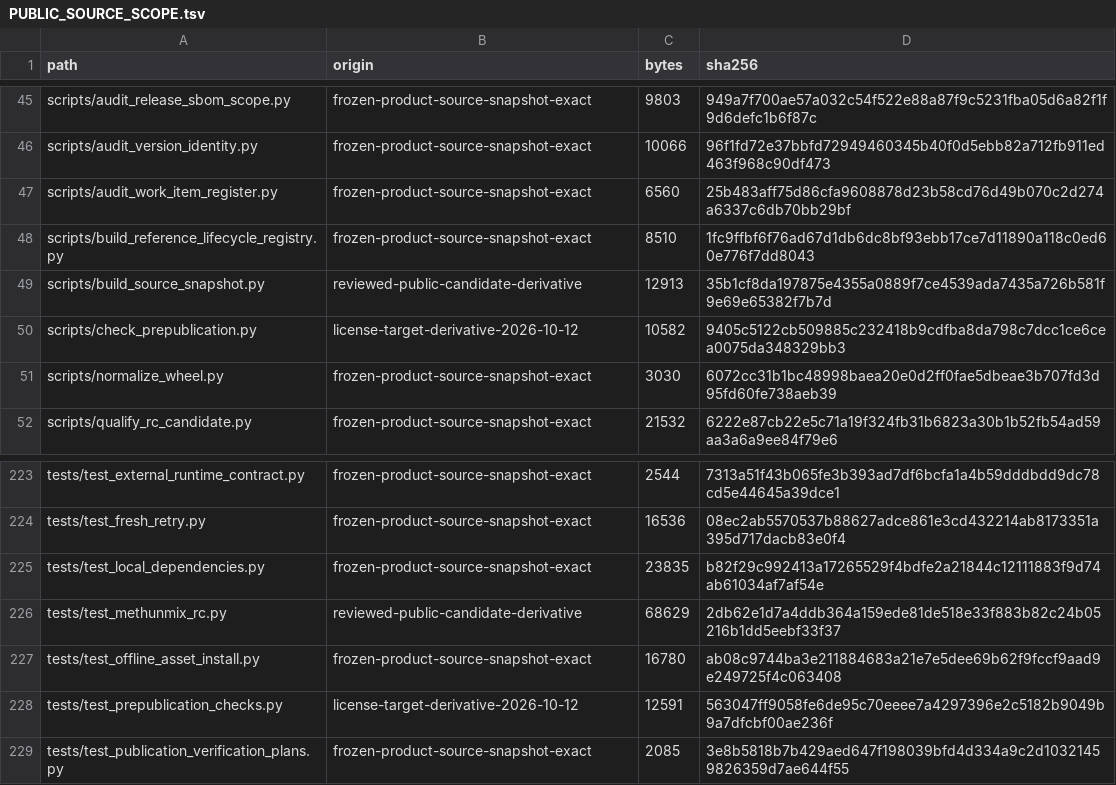
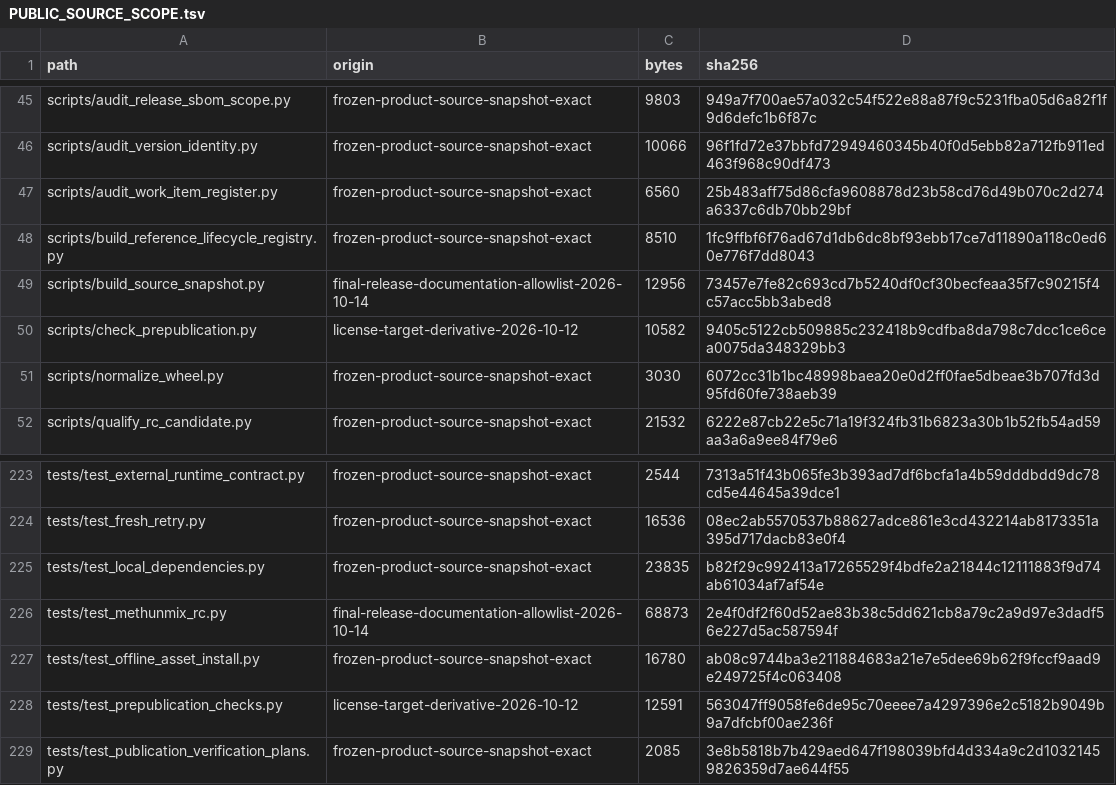
Before and after one commit to Zhangmochen-zmc/MethUnmix, a TSV file: PUBLIC_SOURCE_SCOPE.tsv, drawn as a sheet; only a part is shown, gaps mark what is left out.

Commit message:
Allowlist final public release documents

```diff
--- a/PUBLIC_SOURCE_SCOPE.tsv
+++ b/PUBLIC_SOURCE_SCOPE.tsv
@@ -48,3 +48,3 @@ scripts/audit_work_item_register.py	frozen-product-source-snapshot-exact	6560	25
 scripts/build_reference_lifecycle_registry.py	frozen-product-source-snapshot-exact	8510	1fc9ffbf6f76ad67d1db6dc8bf93ebb17ce7d11890a118c0ed60e776f7dd8043
-scripts/build_source_snapshot.py	reviewed-public-candidate-derivative	12913	35b1cf8da197875e4355a0889f7ce4539ada7435a726b581f9e69e65382f7b7d
+scripts/build_source_snapshot.py	final-release-documentation-allowlist-2026-10-14	12956	73457e7fe82c693cd7b5240df0cf30becfeaa35f7c90215f4c57acc5bb3abed8
 scripts/check_prepublication.py	license-target-derivative-2026-10-12	10582	9405c5122cb509885c232418b9cdfba8da798c7dcc1ce6cea0075da348329bb3
@@ -225,3 +225,3 @@ tests/test_fresh_retry.py	frozen-product-source-snapshot-exact	16536	08ec2ab5570
 tests/test_local_dependencies.py	frozen-product-source-snapshot-exact	23835	b82f29c992413a17265529f4bdfe2a21844c12111883f9d74ab61034af7af54e
-tests/test_methunmix_rc.py	reviewed-public-candidate-derivative	68629	2db62e1d7a4ddb364a159ede81de518e33f883b82c24b05216b1dd5eebf33f37
+tests/test_methunmix_rc.py	final-release-documentation-allowlist-2026-10-14	68873	2e4f0df2f60d52ae83b38c5dd621cb8a79c2a9d97e3dadf56e227d5ac587594f
 tests/test_offline_asset_install.py	frozen-product-source-snapshot-exact	16780	ab08c9744ba3e211884683a21e7e5dee69b62f9fccf9aad9e249725f4c063408
```
Also changed, not shown: 2 other files.
